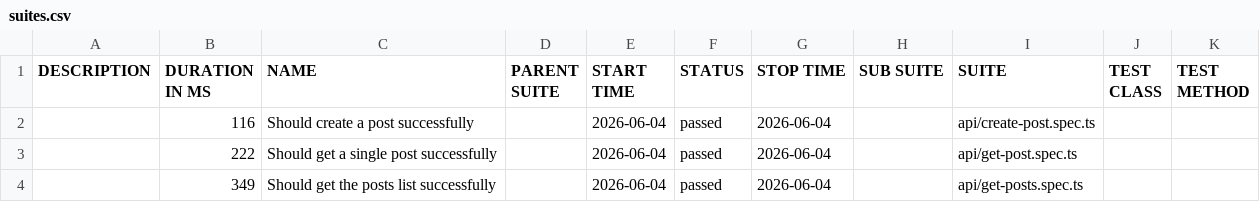
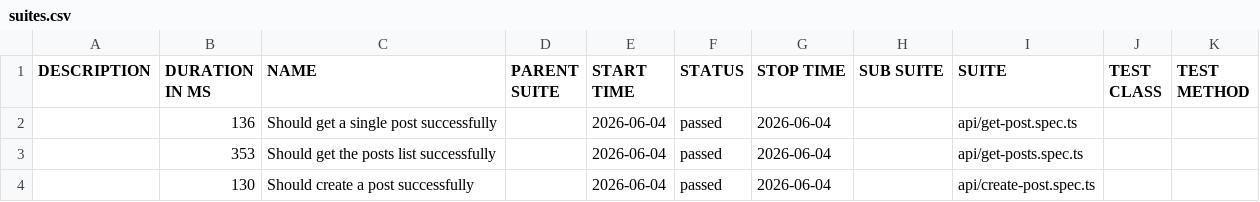
Before and after one commit to AleksandrSincha1989/Playwright-Typescript-Framework, a CSV file: api/data/suites.csv, drawn as a sheet.

```diff
--- a/api/data/suites.csv
+++ b/api/data/suites.csv
@@ -1,4 +1,4 @@
 "DESCRIPTION","DURATION IN MS","NAME","PARENT SUITE","START TIME","STATUS","STOP TIME","SUB SUITE","SUITE","TEST CLASS","TEST METHOD"
-"","116","Should create a post successfully","","2026-06-04","passed","2026-06-04","","api/create-post.spec.ts","",""
-"","222","Should get a single post successfully","","2026-06-04","passed","2026-06-04","","api/get-post.spec.ts","",""
-"","349","Should get the posts list successfully","","2026-06-04","passed","2026-06-04","","api/get-posts.spec.ts","",""
+"","136","Should get a single post successfully","","2026-06-04","passed","2026-06-04","","api/get-post.spec.ts","",""
+"","353","Should get the posts list successfully","","2026-06-04","passed","2026-06-04","","api/get-posts.spec.ts","",""
+"","130","Should create a post successfully","","2026-06-04","passed","2026-06-04","","api/create-post.spec.ts","",""
```
Also changed, not shown: 23 other files.
